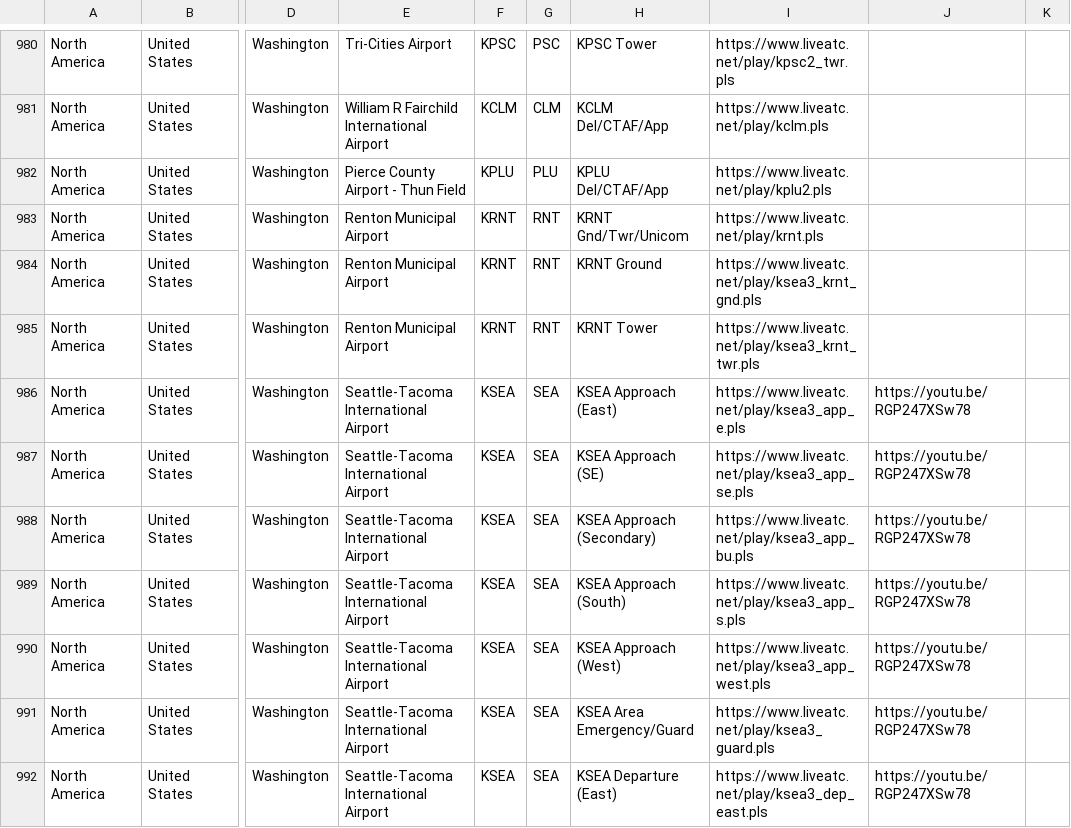
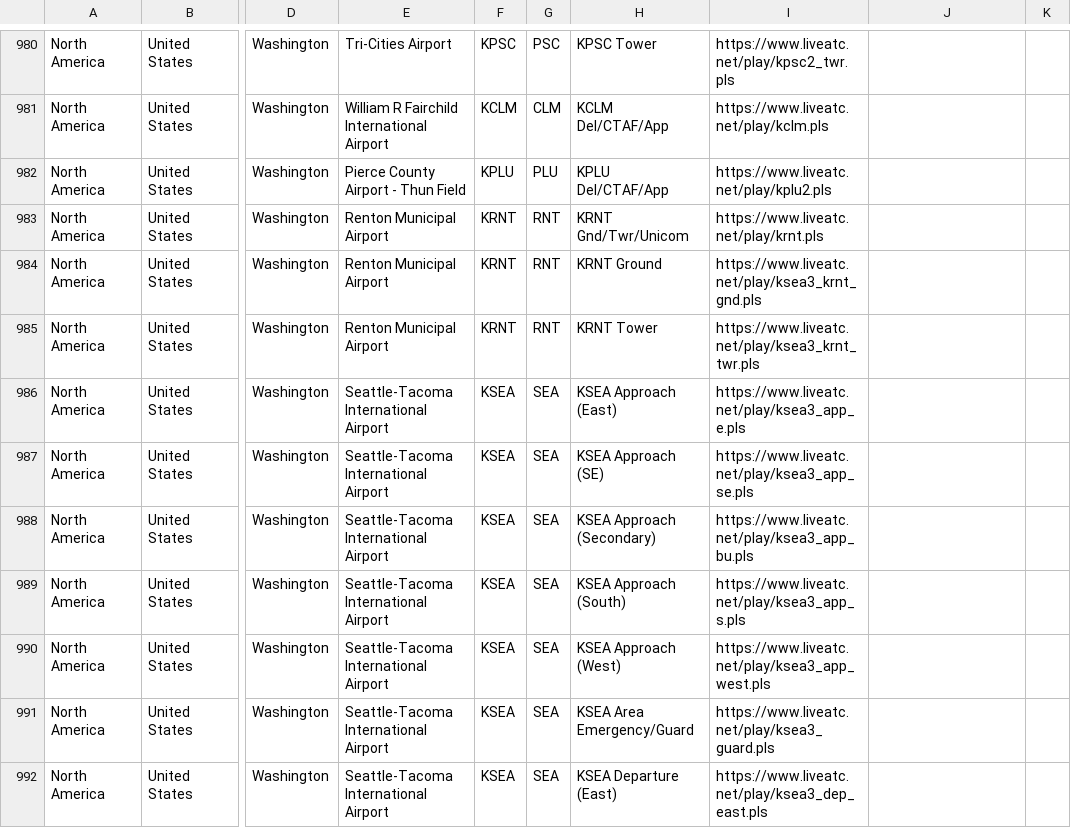
Before and after one commit to RoMinjun/lofiatc.ps1, a CSV file: atc_sources.csv, drawn as a sheet; only a part is shown, gaps mark what is left out; the diff covers the shown part only; the diff names each change by its address in the sheet, - before the commit and + after, or states it on an @@ line.

Commit message:
Fixed youtube sources

```diff
--- a/atc_sources.csv
+++ b/atc_sources.csv
-J986:J992: https://youtu.be/RGP247XSw78
+J986:J992: (empty)
```
Also changed, not shown: 24 edited cells elsewhere in this file.
